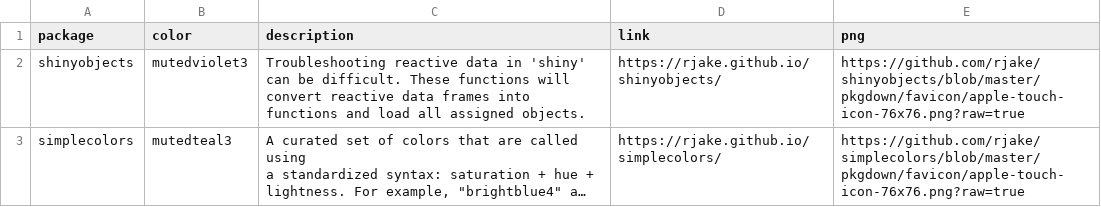
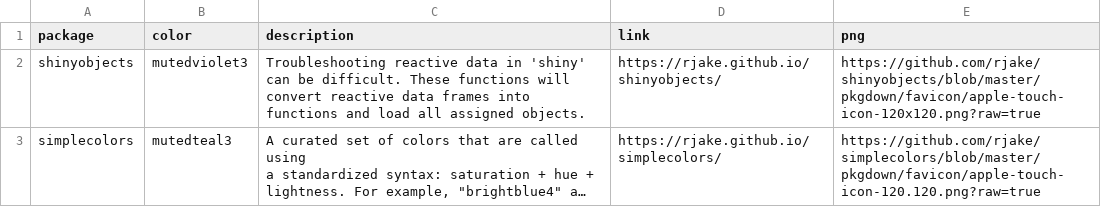
Before and after one commit to rjake/pkg-monitor, a CSV file: data/pkg_data.csv, drawn as a sheet; long unchanged cells end in …; the diff names each change by its address in the sheet, - before the commit and + after, or states it on an @@ line.

Commit message:
Update pkg_data.csv

```diff
--- a/data/pkg_data.csv
+++ b/data/pkg_data.csv
-E2 (png): https://github.com/rjake/shinyobjects/blob/master/pkgdown/favicon/apple-touch-icon-76x76.png?raw=true
+E2 (png): https://github.com/rjake/shinyobjects/blob/master/pkgdown/favicon/apple-touch-icon-120x120.png?raw=true
-E3 (png): https://github.com/rjake/simplecolors/blob/master/pkgdown/favicon/apple-touch-icon-76x76.png?raw=true
+E3 (png): https://github.com/rjake/simplecolors/blob/master/pkgdown/favicon/apple-touch-icon-120.120.png?raw=true
```
